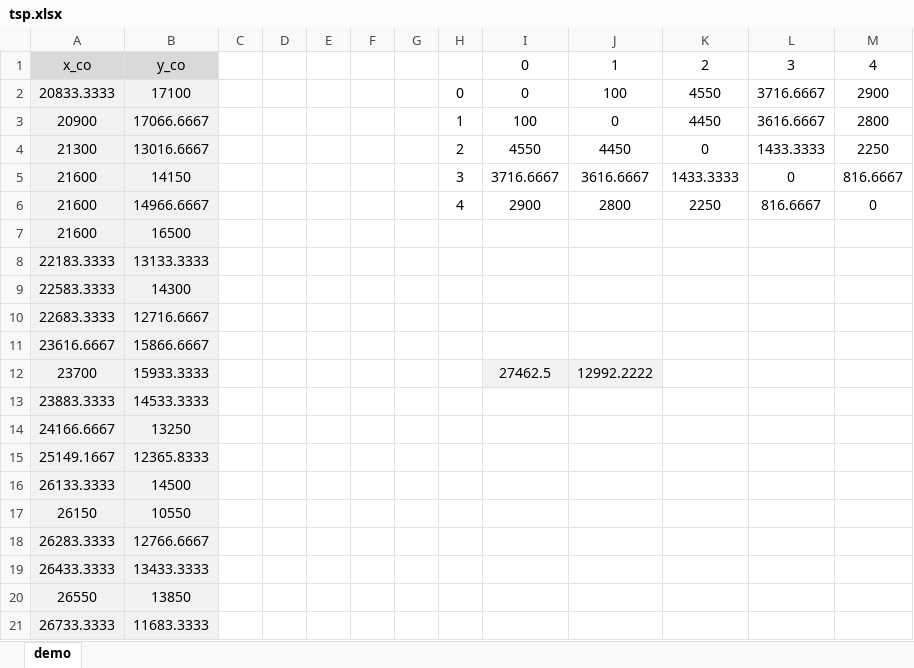
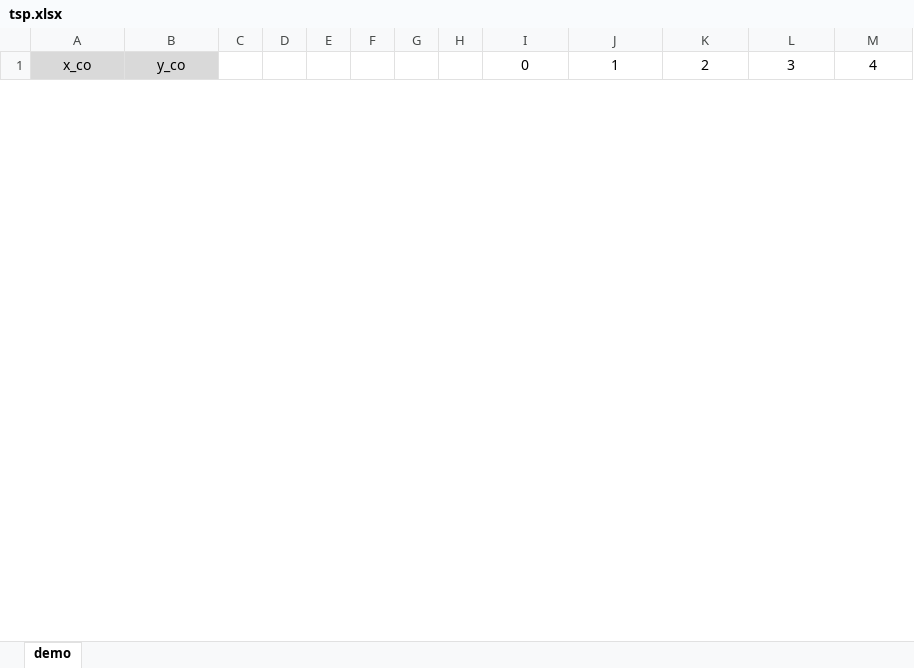
Before and after one commit to sameermakladeh/tsp_proj, an Excel workbook: tsp.xlsx, sheet demo, drawn as a sheet; only a part is shown; values as stored, in another font and other column widths than the file's, no borders; removed rows and columns are numbered as before the commit, all else as after; the diff covers the shown part only; the diff names each change by its address in the sheet, - before the commit and + after, or states it on an @@ line.

```diff
--- a/tsp.xlsx (sheet demo)
+++ b/tsp.xlsx (sheet demo)
-row 2: 20833.3333 | 17100 |  |  |  |  |  | 0 | 0 | 100 | 4550 | 3716.6667 | 2900
-row 3: 20900 | 17066.6667 |  |  |  |  |  | 1 | 100 | 0 | 4450 | 3616.6667 | 2800
-row 4: 21300 | 13016.6667 |  |  |  |  |  | 2 | 4550 | 4450 | 0 | 1433.3333 | 2250
-row 5: 21600 | 14150 |  |  |  |  |  | 3 | 3716.6667 | 3616.6667 | 1433.3333 | 0 | 816.6667
-row 6: 21600 | 14966.6667 |  |  |  |  |  | 4 | 2900 | 2800 | 2250 | 816.6667 | 0
-row 7: 21600 | 16500
-row 8: 22183.3333 | 13133.3333
-row 9: 22583.3333 | 14300
-row 10: 22683.3333 | 12716.6667
-row 11: 23616.6667 | 15866.6667
-row 12: 23700 | 15933.3333 |  |  |  |  |  |  | 27462.5 | 12992.2222
-row 13: 23883.3333 | 14533.3333
-row 14: 24166.6667 | 13250
-row 15: 25149.1667 | 12365.8333
-row 16: 26133.3333 | 14500
-row 17: 26150 | 10550
-row 18: 26283.3333 | 12766.6667
-row 19: 26433.3333 | 13433.3333
-row 20: 26550 | 13850
-row 21: 26733.3333 | 11683.3333
```
Also changed, not shown: 38 added rows and 9 removed rows elsewhere in this sheet, 3 other files.
